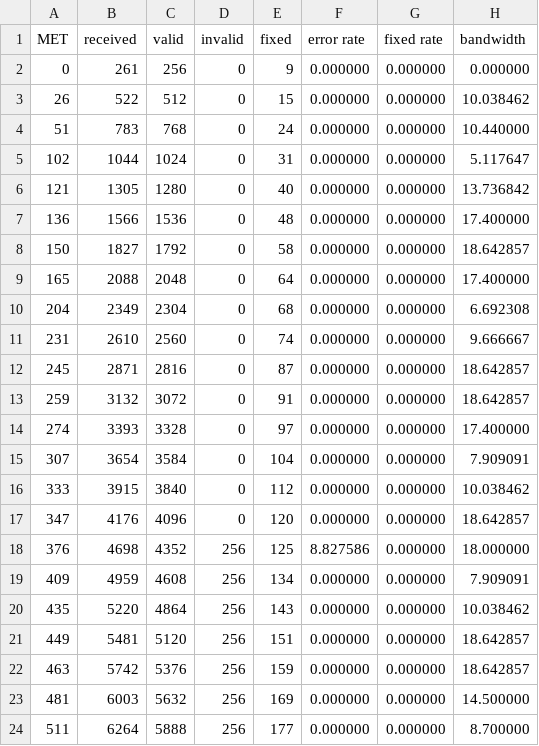
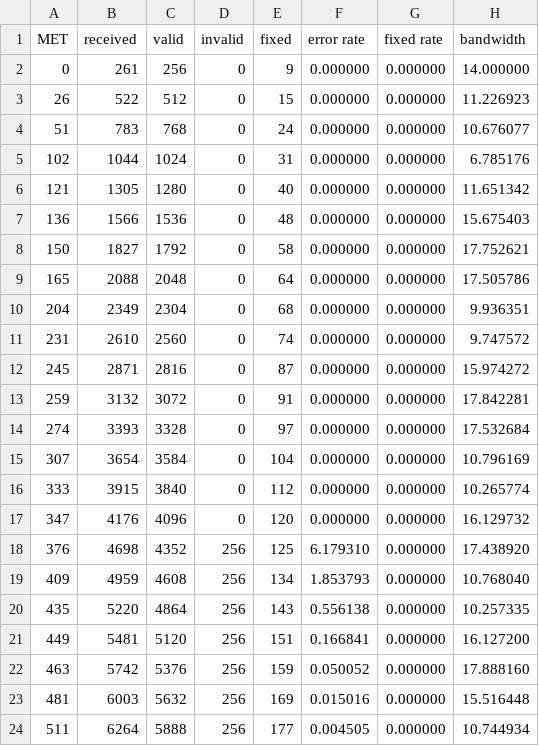
Before and after one commit to AHABus/dissertation, a CSV file: data/test-rs8.256/fcore.log.rxstats.csv, drawn as a sheet.

```diff
--- a/data/test-rs8.256/fcore.log.rxstats.csv
+++ b/data/test-rs8.256/fcore.log.rxstats.csv
@@ -1,24 +1,24 @@
 MET, received, valid, invalid, fixed, error rate, fixed rate, bandwidth
-0, 261, 256, 0, 9, 0.000000, 0.000000, 0.000000
-26, 522, 512, 0, 15, 0.000000, 0.000000, 10.038462
-51, 783, 768, 0, 24, 0.000000, 0.000000, 10.440000
-102, 1044, 1024, 0, 31, 0.000000, 0.000000, 5.117647
-121, 1305, 1280, 0, 40, 0.000000, 0.000000, 13.736842
-136, 1566, 1536, 0, 48, 0.000000, 0.000000, 17.400000
-150, 1827, 1792, 0, 58, 0.000000, 0.000000, 18.642857
-165, 2088, 2048, 0, 64, 0.000000, 0.000000, 17.400000
-204, 2349, 2304, 0, 68, 0.000000, 0.000000, 6.692308
-231, 2610, 2560, 0, 74, 0.000000, 0.000000, 9.666667
-245, 2871, 2816, 0, 87, 0.000000, 0.000000, 18.642857
-259, 3132, 3072, 0, 91, 0.000000, 0.000000, 18.642857
-274, 3393, 3328, 0, 97, 0.000000, 0.000000, 17.400000
-307, 3654, 3584, 0, 104, 0.000000, 0.000000, 7.909091
-333, 3915, 3840, 0, 112, 0.000000, 0.000000, 10.038462
-347, 4176, 4096, 0, 120, 0.000000, 0.000000, 18.642857
-376, 4698, 4352, 256, 125, 8.827586, 0.000000, 18.000000
-409, 4959, 4608, 256, 134, 0.000000, 0.000000, 7.909091
-435, 5220, 4864, 256, 143, 0.000000, 0.000000, 10.038462
-449, 5481, 5120, 256, 151, 0.000000, 0.000000, 18.642857
-463, 5742, 5376, 256, 159, 0.000000, 0.000000, 18.642857
-481, 6003, 5632, 256, 169, 0.000000, 0.000000, 14.500000
-511, 6264, 5888, 256, 177, 0.000000, 0.000000, 8.700000
+0, 261, 256, 0, 9, 0.000000, 0.000000, 14.000000
+26, 522, 512, 0, 15, 0.000000, 0.000000, 11.226923
+51, 783, 768, 0, 24, 0.000000, 0.000000, 10.676077
+102, 1044, 1024, 0, 31, 0.000000, 0.000000, 6.785176
+121, 1305, 1280, 0, 40, 0.000000, 0.000000, 11.651342
+136, 1566, 1536, 0, 48, 0.000000, 0.000000, 15.675403
+150, 1827, 1792, 0, 58, 0.000000, 0.000000, 17.752621
+165, 2088, 2048, 0, 64, 0.000000, 0.000000, 17.505786
+204, 2349, 2304, 0, 68, 0.000000, 0.000000, 9.936351
+231, 2610, 2560, 0, 74, 0.000000, 0.000000, 9.747572
+245, 2871, 2816, 0, 87, 0.000000, 0.000000, 15.974272
+259, 3132, 3072, 0, 91, 0.000000, 0.000000, 17.842281
+274, 3393, 3328, 0, 97, 0.000000, 0.000000, 17.532684
+307, 3654, 3584, 0, 104, 0.000000, 0.000000, 10.796169
+333, 3915, 3840, 0, 112, 0.000000, 0.000000, 10.265774
+347, 4176, 4096, 0, 120, 0.000000, 0.000000, 16.129732
+376, 4698, 4352, 256, 125, 6.179310, 0.000000, 17.438920
+409, 4959, 4608, 256, 134, 1.853793, 0.000000, 10.768040
+435, 5220, 4864, 256, 143, 0.556138, 0.000000, 10.257335
+449, 5481, 5120, 256, 151, 0.166841, 0.000000, 16.127200
+463, 5742, 5376, 256, 159, 0.050052, 0.000000, 17.888160
+481, 6003, 5632, 256, 169, 0.015016, 0.000000, 15.516448
+511, 6264, 5888, 256, 177, 0.004505, 0.000000, 10.744934
```
Also changed, not shown: data/test-ditl/fcore.log.rxstats.csv, 3 other files.
